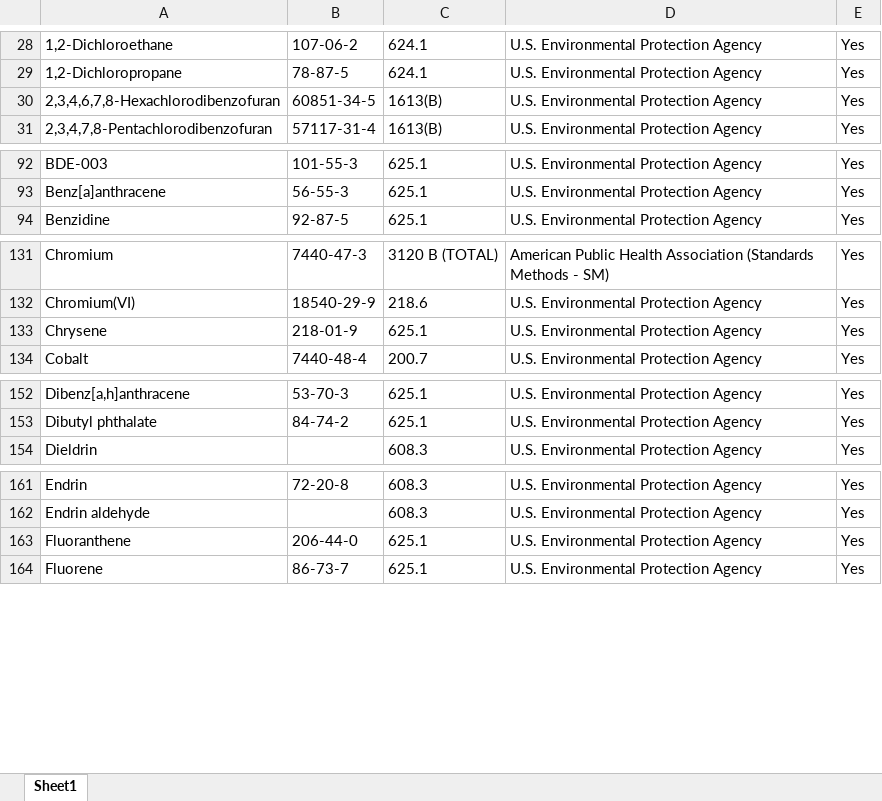
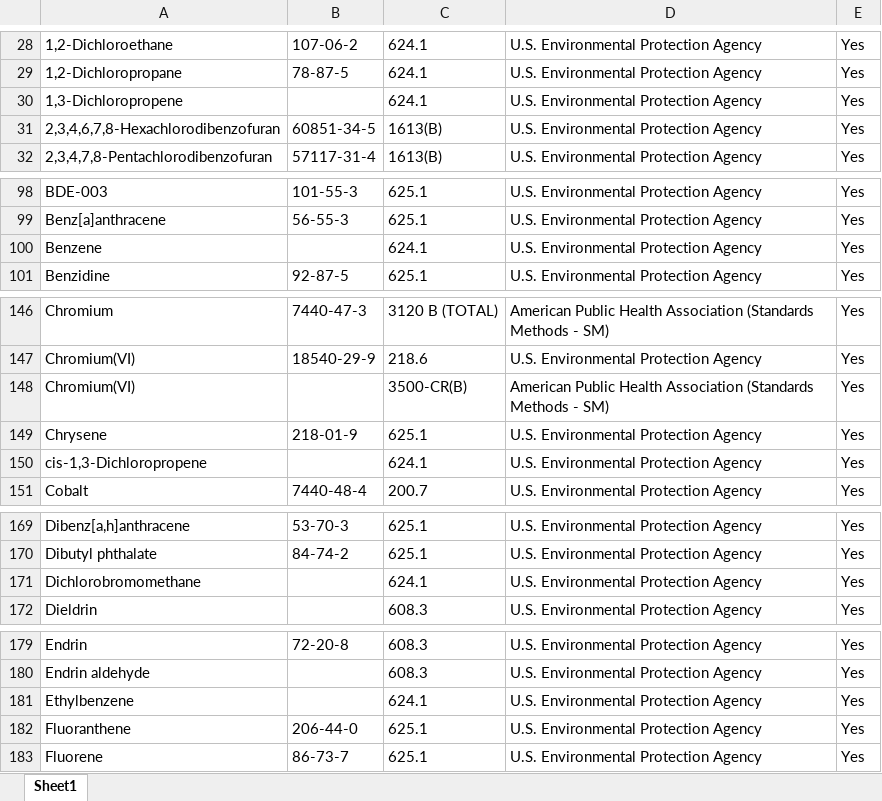
Before and after one commit to OR-Dept-Environmental-Quality/EDD_Data_QC, an Excel workbook: 3_13_2019_CFR_Methods.xlsx, sheet Sheet1, drawn as a sheet; only a part is shown, gaps mark what is left out; values as stored, in another font and other column widths than the file's, no borders; the diff covers the shown part only; the diff names each change by its address in the sheet, - before the commit and + after, or states it on an @@ line.

```diff
--- a/3_13_2019_CFR_Methods.xlsx (sheet Sheet1)
+++ b/3_13_2019_CFR_Methods.xlsx (sheet Sheet1)
+row 30: 1,3-Dichloropropene |  | 624.1 | U.S. Environmental Protection Agency | Yes
+row 100: Benzene |  | 624.1 | U.S. Environmental Protection Agency | Yes
@@ row 302 moved to row 148: Chromium(VI) @@
+row 150: cis-1,3-Dichloropropene |  | 624.1 | U.S. Environmental Protection Agency | Yes
+row 171: Dichlorobromomethane |  | 624.1 | U.S. Environmental Protection Agency | Yes
+row 181: Ethylbenzene |  | 624.1 | U.S. Environmental Protection Agency | Yes
```
Also changed, not shown: 27 added rows, 2 moved rows and 1 edited cell elsewhere in this sheet.
